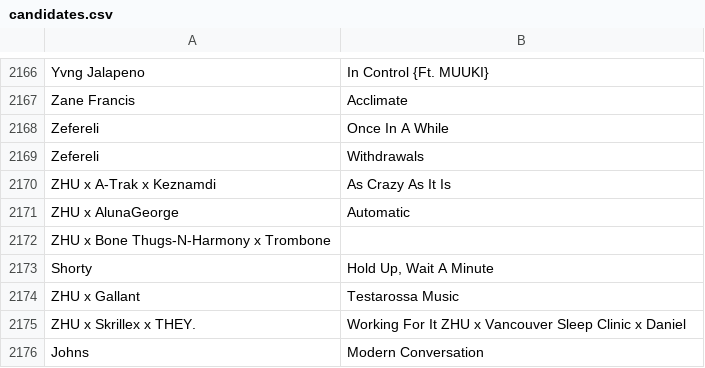
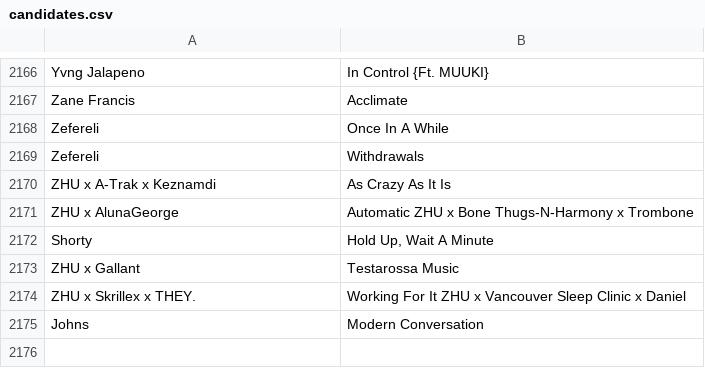
Before and after one commit to ashgillman/H10015, a CSV file: candidates.csv, drawn as a sheet; only a part is shown, gaps mark what is left out.

```diff
--- a/candidates.csv
+++ b/candidates.csv
@@ -2170,4 +2170,3 @@ Zefereli,Withdrawals
 ZHU x A-Trak x Keznamdi,As Crazy As It Is
-ZHU x AlunaGeorge,Automatic
-ZHU x Bone Thugs-N-Harmony x Trombone
+ZHU x AlunaGeorge,Automatic ZHU x Bone Thugs-N-Harmony x Trombone
 Shorty,"Hold Up, Wait A Minute"
```
Also changed, not shown: 1 other file.
